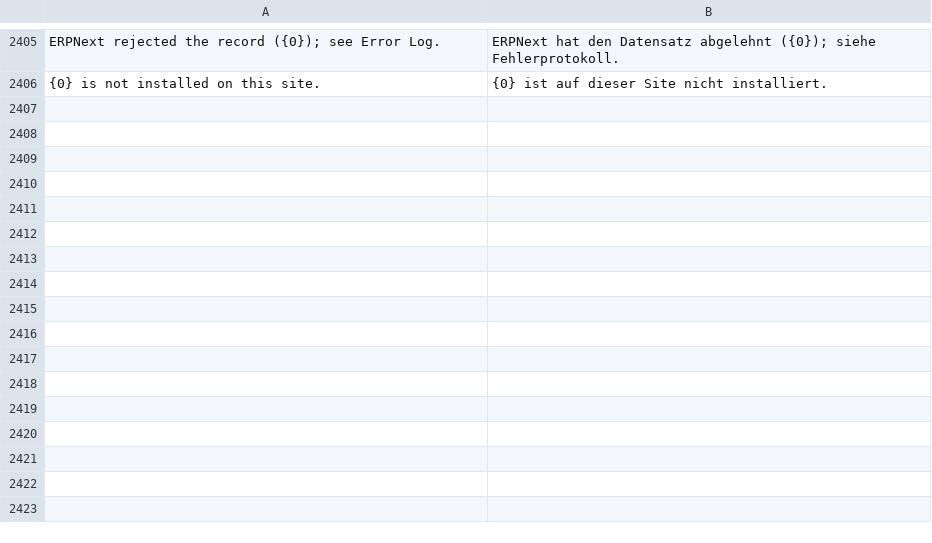
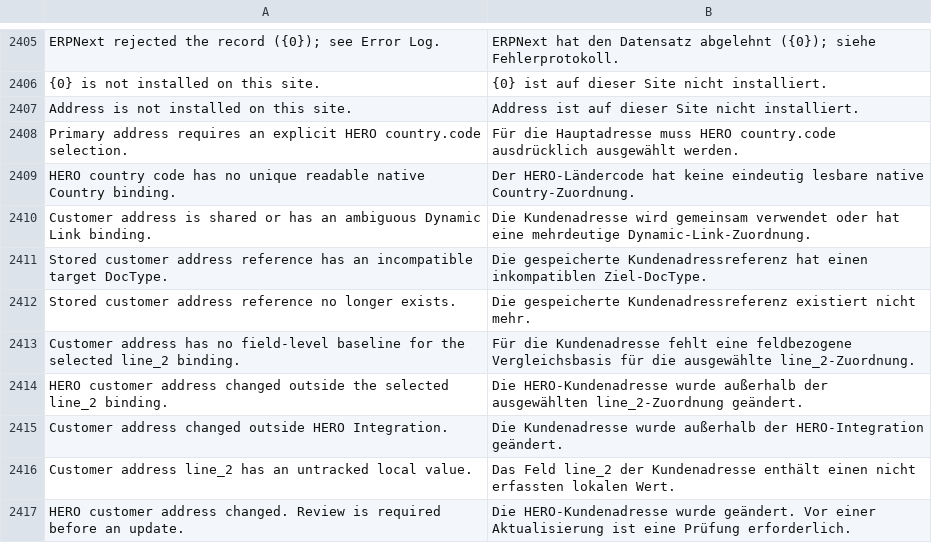
Before and after one commit to unwichtigfett/hero_integration, a CSV file: hero_integration/translations/de.csv, drawn as a sheet; only a part is shown, gaps mark what is left out; the diff names each change by its address in the sheet, - before the commit and + after, or states it on an @@ line.

Commit message:
Translate customer address conflict diagnostics

```diff
--- a/hero_integration/translations/de.csv
+++ b/hero_integration/translations/de.csv
+row 2407: Address is not installed on this site. | Address ist auf dieser Site nicht installiert.
+row 2408: Primary address requires an explicit HERO country.code selection. | Für die Hauptadresse muss HERO country.code ausdrücklich ausgewählt werden.
+row 2409: HERO country code has no unique readable native Country binding. | Der HERO-Ländercode hat keine eindeutig lesbare native Country-Zuordnung.
+row 2410: Customer address is shared or has an ambiguous Dynamic Link binding. | Die Kundenadresse wird gemeinsam verwendet oder hat eine mehrdeutige Dynamic-Link-Zuordnung.
+row 2411: Stored customer address reference has an incompatible target DocType. | Die gespeicherte Kundenadressreferenz hat einen inkompatiblen Ziel-DocType.
+row 2412: Stored customer address reference no longer exists. | Die gespeicherte Kundenadressreferenz existiert nicht mehr.
+row 2413: Customer address has no field-level baseline for the selected line_2 binding. | Für die Kundenadresse fehlt eine feldbezogene Vergleichsbasis für die ausgewählte line_2-Zuordnung.
+row 2414: HERO customer address changed outside the selected line_2 binding. | Die HERO-Kundenadresse wurde außerhalb der ausgewählten line_2-Zuordnung geändert.
+row 2415: Customer address changed outside HERO Integration. | Die Kundenadresse wurde außerhalb der HERO-Integration geändert.
+row 2416: Customer address line_2 has an untracked local value. | Das Feld line_2 der Kundenadresse enthält einen nicht erfassten lokalen Wert.
+row 2417: HERO customer address changed. Review is required before an update. | Die HERO-Kundenadresse wurde geändert. Vor einer Aktualisierung ist eine Prüfung erforderlich.
```
Also changed, not shown: 2 other files.
